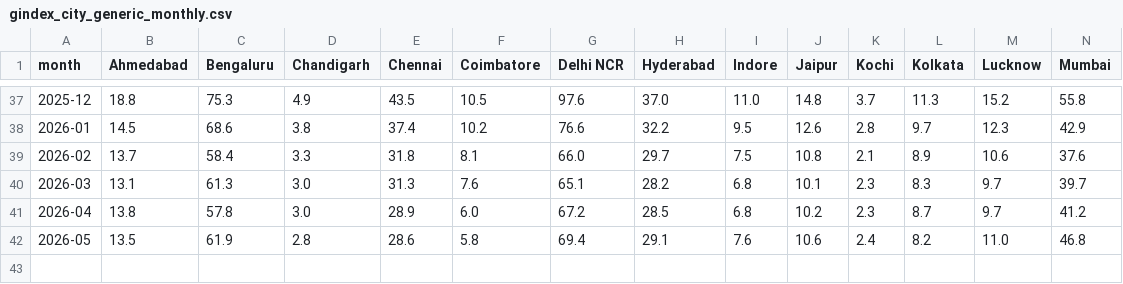
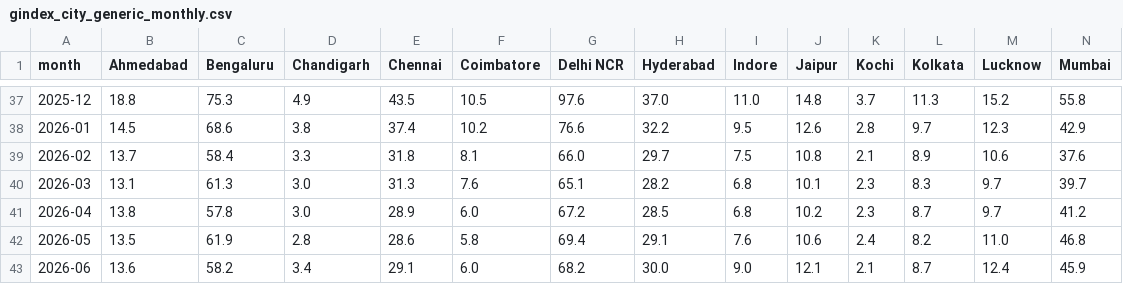
Before and after one commit to Setiavipul-78/cars24-brand-dashboard, a CSV file: data/gindex_city_generic_monthly.csv, drawn as a sheet; only a part is shown, gaps mark what is left out; rows hold the shown columns only; the diff names each change by its address in the sheet, - before the commit and + after, or states it on an @@ line.

```diff
--- a/data/gindex_city_generic_monthly.csv
+++ b/data/gindex_city_generic_monthly.csv
+row 43: 2026-06 | 13.6 | 58.2 | 3.4 | 29.1 | 6.0 | 68.2 | 30.0 | 9.0 | 12.1 | 2.1 | 8.7 | 12.4 | 45.9
```
Also changed, not shown: data/gindex_aus_monthly.csv, data/gindex_aus_region_monthly.csv, 6 other files.
